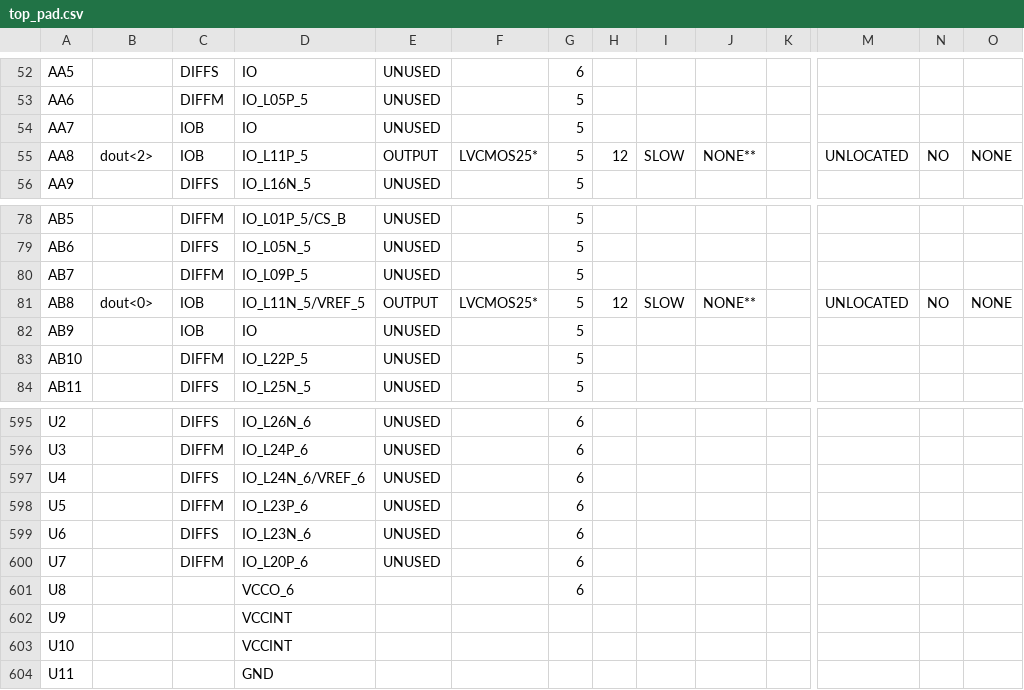
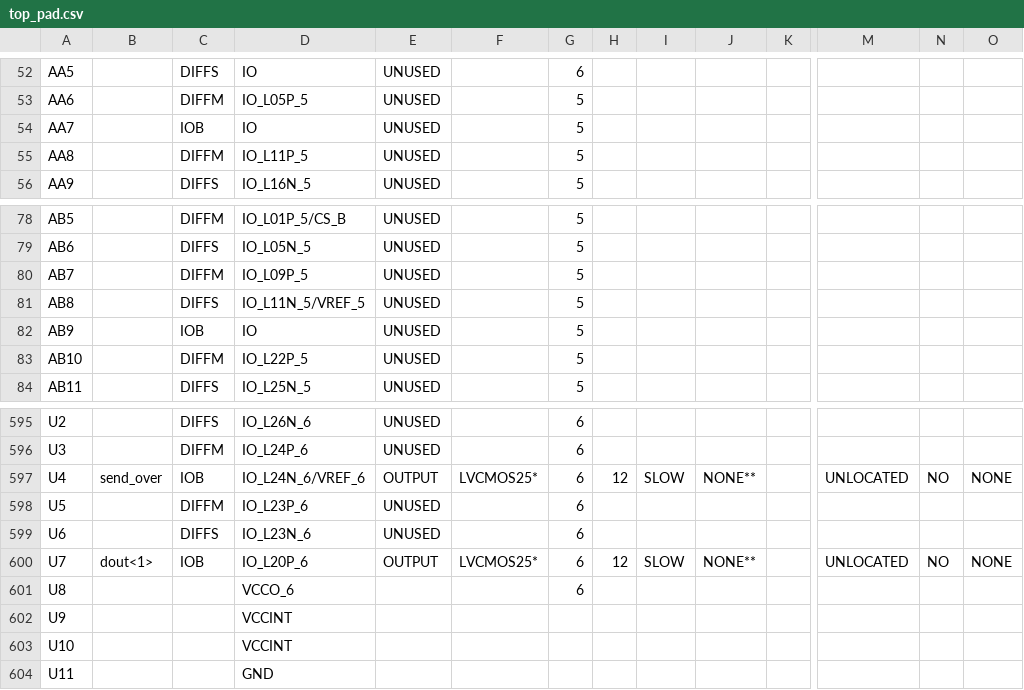
Before and after one commit to ma3252788/ISE-Project, a CSV file: FPGA-RS422/top_pad.csv, drawn as a sheet; only a part is shown, gaps mark what is left out; the diff covers the shown part only; the diff names each change by its address in the sheet, - before the commit and + after, or states it on an @@ line.

```diff
--- a/FPGA-RS422/top_pad.csv
+++ b/FPGA-RS422/top_pad.csv
-B55: dout<2>
+B55: (empty)
-C55: IOB
+C55: DIFFM
-E55: OUTPUT
+E55: UNUSED
-F55: LVCMOS25*
+F55: (empty)
-H55: 12
+H55: (empty)
-I55: SLOW
+I55: (empty)
-J55: NONE**
+J55: (empty)
-M55: UNLOCATED
+M55: (empty)
-N55: NO
+N55: (empty)
-O55: NONE
+O55: (empty)
-B81: dout<0>
+B81: (empty)
-C81: IOB
+C81: DIFFS
-E81: OUTPUT
+E81: UNUSED
-F81: LVCMOS25*
+F81: (empty)
-H81: 12
+H81: (empty)
-I81: SLOW
+I81: (empty)
-J81: NONE**
+J81: (empty)
-M81: UNLOCATED
+M81: (empty)
-N81: NO
+N81: (empty)
-O81: NONE
+O81: (empty)
-B597: (empty)
+B597: send_over
-C597: DIFFS
+C597: IOB
-E597: UNUSED
+E597: OUTPUT
-F597: (empty)
+F597: LVCMOS25*
-H597: (empty)
+H597: 12
-I597: (empty)
+I597: SLOW
-J597: (empty)
+J597: NONE**
-M597: (empty)
+M597: UNLOCATED
-N597: (empty)
+N597: NO
-O597: (empty)
+O597: NONE
-B600: (empty)
+B600: dout<1>
-C600: DIFFM
+C600: IOB
-E600: UNUSED
+E600: OUTPUT
-F600: (empty)
+F600: LVCMOS25*
-H600: (empty)
+H600: 12
-I600: (empty)
+I600: SLOW
-J600: (empty)
+J600: NONE**
-M600: (empty)
+M600: UNLOCATED
-N600: (empty)
+N600: NO
-O600: (empty)
+O600: NONE
```
Also changed, not shown: 60 edited cells elsewhere in this file, 48 other files.
